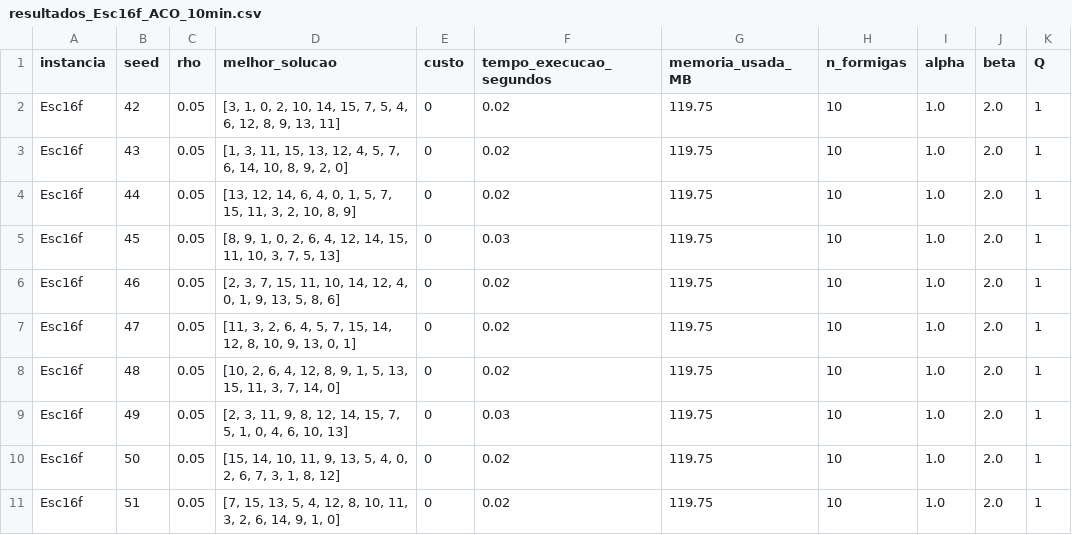
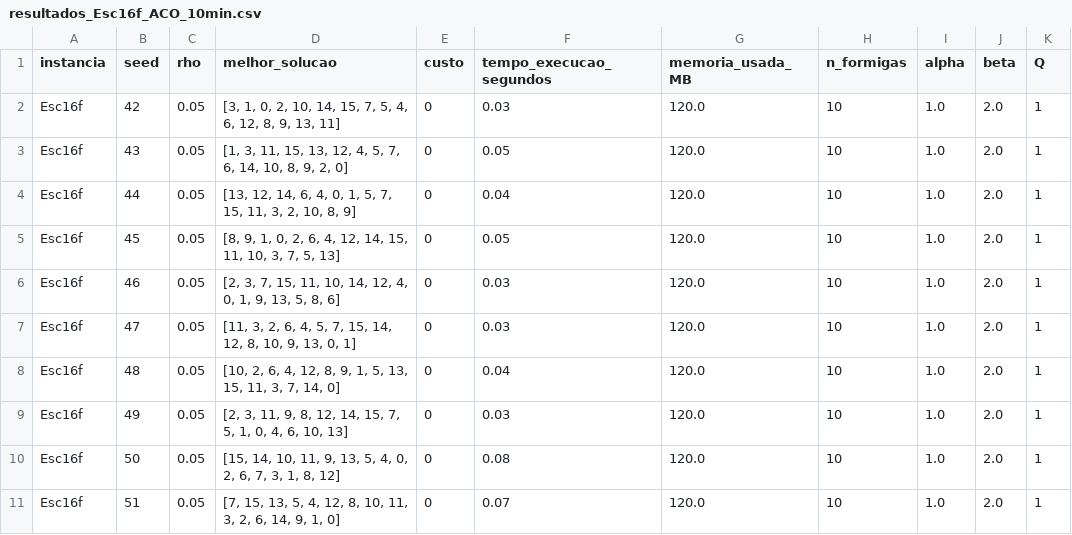
Before and after one commit to Francisco-Paulino-Arruda-Filho/ACO, a CSV file: Resultados/resultados_Esc16f_ACO_10min.csv, drawn as a sheet.

```diff
--- a/Resultados/resultados_Esc16f_ACO_10min.csv
+++ b/Resultados/resultados_Esc16f_ACO_10min.csv
@@ -1,11 +1,11 @@
 instancia,seed,rho,melhor_solucao,custo,tempo_execucao_segundos,memoria_usada_MB,n_formigas,alpha,beta,Q
-Esc16f,42,0.05,"[3, 1, 0, 2, 10, 14, 15, 7, 5, 4, 6, 12, 8, 9, 13, 11]",0,0.02,119.75,10,1.0,2.0,1
-Esc16f,43,0.05,"[1, 3, 11, 15, 13, 12, 4, 5, 7, 6, 14, 10, 8, 9, 2, 0]",0,0.02,119.75,10,1.0,2.0,1
-Esc16f,44,0.05,"[13, 12, 14, 6, 4, 0, 1, 5, 7, 15, 11, 3, 2, 10, 8, 9]",0,0.02,119.75,10,1.0,2.0,1
-Esc16f,45,0.05,"[8, 9, 1, 0, 2, 6, 4, 12, 14, 15, 11, 10, 3, 7, 5, 13]",0,0.03,119.75,10,1.0,2.0,1
-Esc16f,46,0.05,"[2, 3, 7, 15, 11, 10, 14, 12, 4, 0, 1, 9, 13, 5, 8, 6]",0,0.02,119.75,10,1.0,2.0,1
-Esc16f,47,0.05,"[11, 3, 2, 6, 4, 5, 7, 15, 14, 12, 8, 10, 9, 13, 0, 1]",0,0.02,119.75,10,1.0,2.0,1
-Esc16f,48,0.05,"[10, 2, 6, 4, 12, 8, 9, 1, 5, 13, 15, 11, 3, 7, 14, 0]",0,0.02,119.75,10,1.0,2.0,1
-Esc16f,49,0.05,"[2, 3, 11, 9, 8, 12, 14, 15, 7, 5, 1, 0, 4, 6, 10, 13]",0,0.03,119.75,10,1.0,2.0,1
-Esc16f,50,0.05,"[15, 14, 10, 11, 9, 13, 5, 4, 0, 2, 6, 7, 3, 1, 8, 12]",0,0.02,119.75,10,1.0,2.0,1
-Esc16f,51,0.05,"[7, 15, 13, 5, 4, 12, 8, 10, 11, 3, 2, 6, 14, 9, 1, 0]",0,0.02,119.75,10,1.0,2.0,1
+Esc16f,42,0.05,"[3, 1, 0, 2, 10, 14, 15, 7, 5, 4, 6, 12, 8, 9, 13, 11]",0,0.03,120.0,10,1.0,2.0,1
+Esc16f,43,0.05,"[1, 3, 11, 15, 13, 12, 4, 5, 7, 6, 14, 10, 8, 9, 2, 0]",0,0.05,120.0,10,1.0,2.0,1
+Esc16f,44,0.05,"[13, 12, 14, 6, 4, 0, 1, 5, 7, 15, 11, 3, 2, 10, 8, 9]",0,0.04,120.0,10,1.0,2.0,1
+Esc16f,45,0.05,"[8, 9, 1, 0, 2, 6, 4, 12, 14, 15, 11, 10, 3, 7, 5, 13]",0,0.05,120.0,10,1.0,2.0,1
+Esc16f,46,0.05,"[2, 3, 7, 15, 11, 10, 14, 12, 4, 0, 1, 9, 13, 5, 8, 6]",0,0.03,120.0,10,1.0,2.0,1
+Esc16f,47,0.05,"[11, 3, 2, 6, 4, 5, 7, 15, 14, 12, 8, 10, 9, 13, 0, 1]",0,0.03,120.0,10,1.0,2.0,1
+Esc16f,48,0.05,"[10, 2, 6, 4, 12, 8, 9, 1, 5, 13, 15, 11, 3, 7, 14, 0]",0,0.04,120.0,10,1.0,2.0,1
+Esc16f,49,0.05,"[2, 3, 11, 9, 8, 12, 14, 15, 7, 5, 1, 0, 4, 6, 10, 13]",0,0.03,120.0,10,1.0,2.0,1
+Esc16f,50,0.05,"[15, 14, 10, 11, 9, 13, 5, 4, 0, 2, 6, 7, 3, 1, 8, 12]",0,0.08,120.0,10,1.0,2.0,1
+Esc16f,51,0.05,"[7, 15, 13, 5, 4, 12, 8, 10, 11, 3, 2, 6, 14, 9, 1, 0]",0,0.07,120.0,10,1.0,2.0,1
```
Also changed, not shown: Resultados/iteracoes_Esc16f_ACO.csv, 1 other file.
